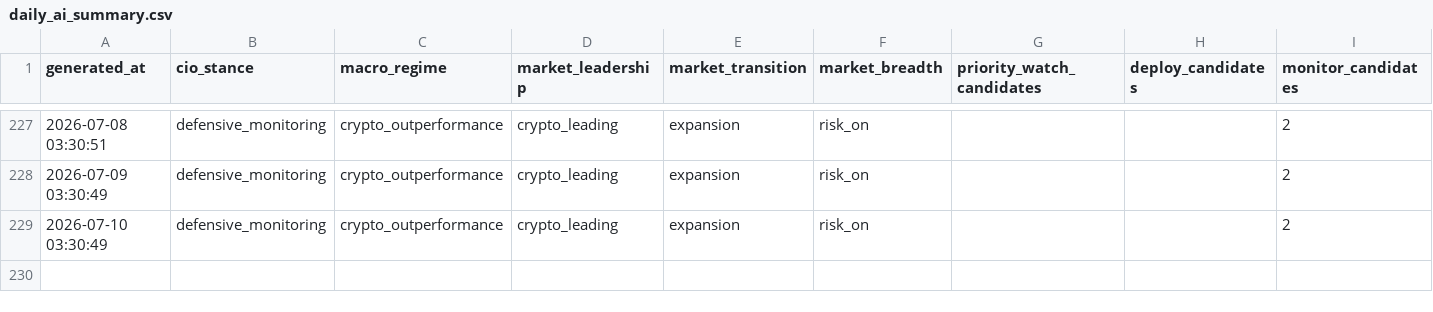
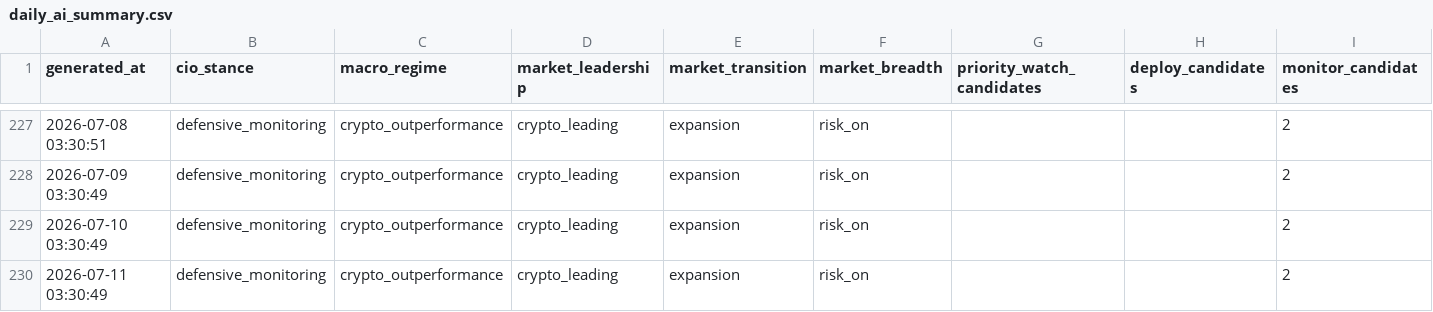
Before and after one commit to gramzy0/adaptive-trend-intelligence, a CSV file: daily_ai_summary.csv, drawn as a sheet; only a part is shown, gaps mark what is left out; rows hold the shown columns only; the diff names each change by its address in the sheet, - before the commit and + after, or states it on an @@ line.

```diff
--- a/daily_ai_summary.csv
+++ b/daily_ai_summary.csv
+row 230: 2026-07-11 03:30:49 | defensive_monitoring | crypto_outperformance | crypto_leading | expansion | risk_on |  |  | 2
```
Also changed, not shown: signal_outcomes_history.csv, 5 other files.
